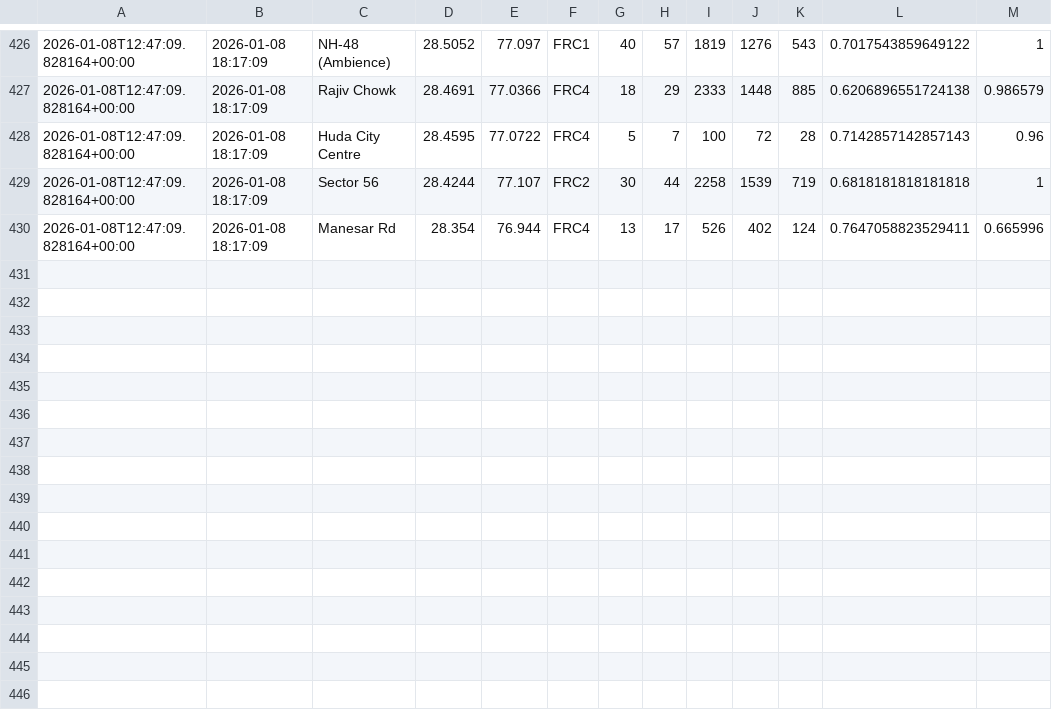
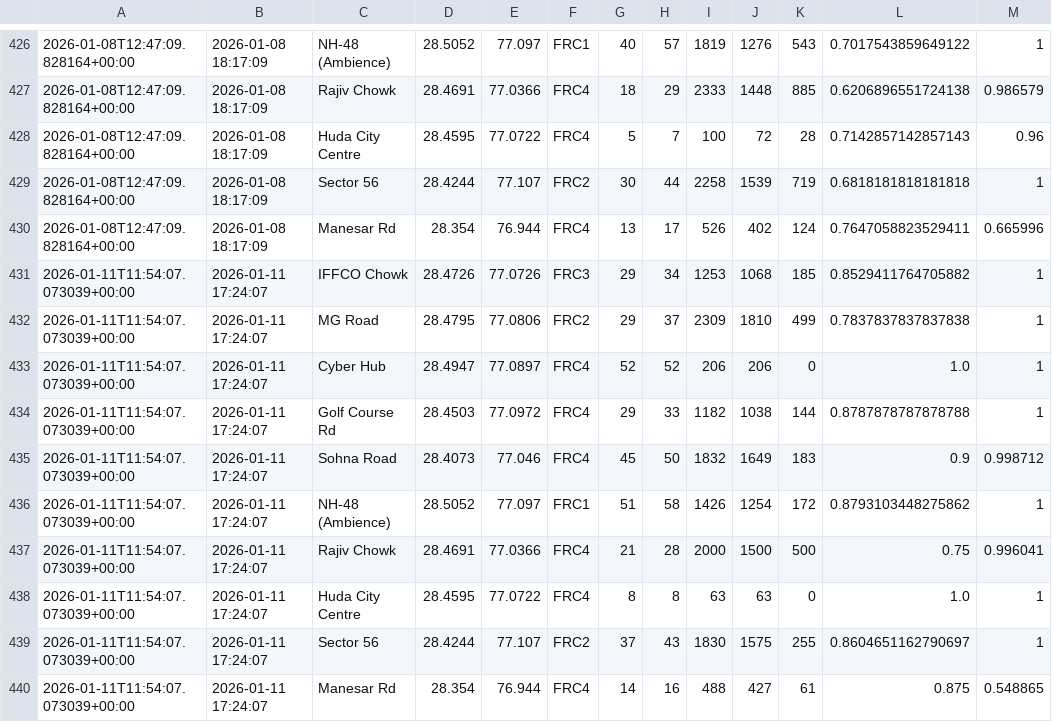
Before and after one commit to Varuni13/gurugram-traffic-prevention, a CSV file: collector/outputs/traffic_flow_history.csv, drawn as a sheet; only a part is shown, gaps mark what is left out.

```diff
--- a/collector/outputs/traffic_flow_history.csv
+++ b/collector/outputs/traffic_flow_history.csv
@@ -430 +430,11 @@
 2026-01-08T12:47:09.828164+00:00,2026-01-08 18:17:09,Manesar Rd,28.354,76.944,FRC4,13,17,526,402,124,0.7647058823529411,0.665996
+2026-01-11T11:54:07.073039+00:00,2026-01-11 17:24:07,IFFCO Chowk,28.4726,77.0726,FRC3,29,34,1253,1068,185,0.8529411764705882,1
+2026-01-11T11:54:07.073039+00:00,2026-01-11 17:24:07,MG Road,28.4795,77.0806,FRC2,29,37,2309,1810,499,0.7837837837837838,1
+2026-01-11T11:54:07.073039+00:00,2026-01-11 17:24:07,Cyber Hub,28.4947,77.0897,FRC4,52,52,206,206,0,1.0,1
+2026-01-11T11:54:07.073039+00:00,2026-01-11 17:24:07,Golf Course Rd,28.4503,77.0972,FRC4,29,33,1182,1038,144,0.8787878787878788,1
+2026-01-11T11:54:07.073039+00:00,2026-01-11 17:24:07,Sohna Road,28.4073,77.046,FRC4,45,50,1832,1649,183,0.9,0.998712
+2026-01-11T11:54:07.073039+00:00,2026-01-11 17:24:07,NH-48 (Ambience),28.5052,77.097,FRC1,51,58,1426,1254,172,0.8793103448275862,1
+2026-01-11T11:54:07.073039+00:00,2026-01-11 17:24:07,Rajiv Chowk,28.4691,77.0366,FRC4,21,28,2000,1500,500,0.75,0.996041
+2026-01-11T11:54:07.073039+00:00,2026-01-11 17:24:07,Huda City Centre,28.4595,77.0722,FRC4,8,8,63,63,0,1.0,1
+2026-01-11T11:54:07.073039+00:00,2026-01-11 17:24:07,Sector 56,28.4244,77.107,FRC2,37,43,1830,1575,255,0.8604651162790697,1
+2026-01-11T11:54:07.073039+00:00,2026-01-11 17:24:07,Manesar Rd,28.354,76.944,FRC4,14,16,488,427,61,0.875,0.548865
```
Also changed, not shown: 13 other files.
